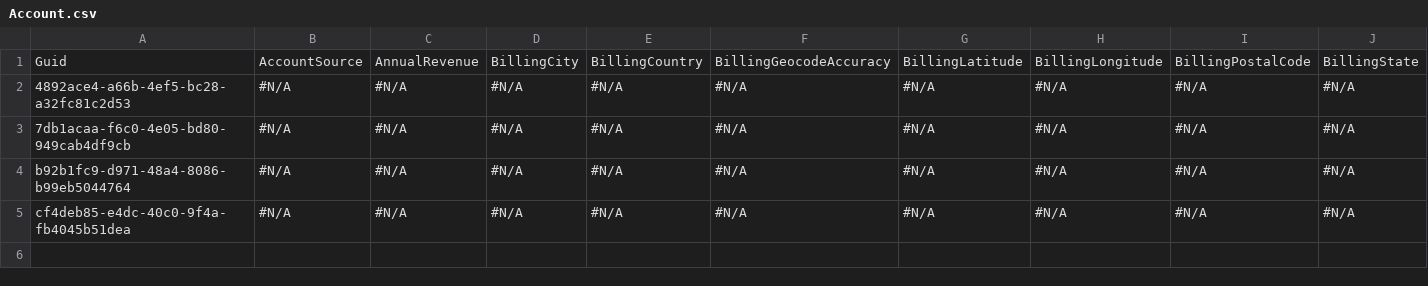
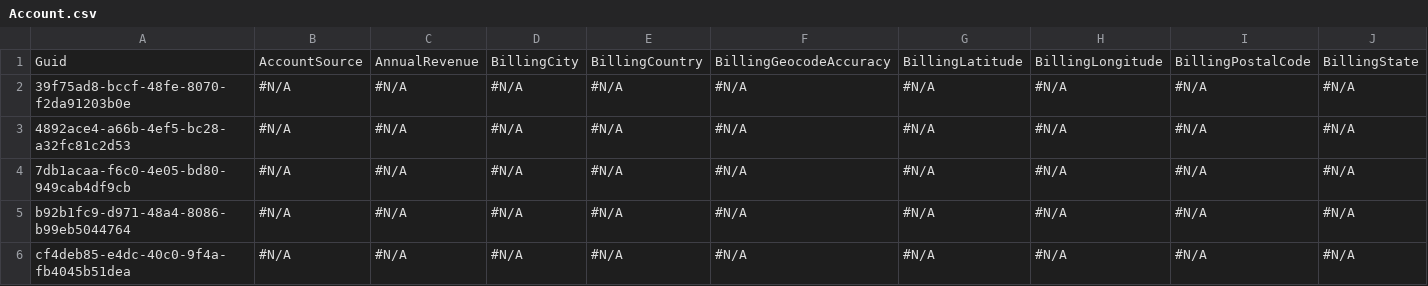
Before and after one commit to mmalanowski-vcs/testddr2, a CSV file: Account.csv, drawn as a sheet; only a part is shown; rows hold the shown columns only; the diff names each change by its address in the sheet, - before the commit and + after, or states it on an @@ line.

```diff
--- a/Account.csv
+++ b/Account.csv
+row 2: 39f75ad8-bccf-48fe-8070-f2da91203b0e | #N/A | #N/A | #N/A | #N/A | #N/A | #N/A | #N/A | #N/A | #N/A
```
